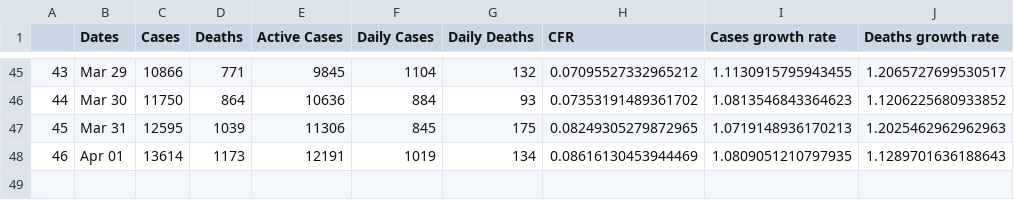
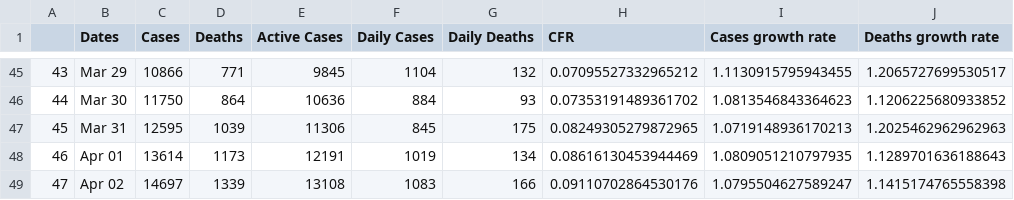
Before and after one commit to Petrichor12/Coronavirus, a CSV file: Data/Countries/Netherlands.csv, drawn as a sheet; only a part is shown, gaps mark what is left out.

```diff
--- a/Data/Countries/Netherlands.csv
+++ b/Data/Countries/Netherlands.csv
@@ -48 +48,2 @@
 46,Apr 01,13614,1173,12191,1019,134,0.08616130453944469,1.0809051210797935,1.1289701636188643
+47,Apr 02,14697,1339,13108,1083,166,0.09110702864530176,1.0795504627589247,1.1415174765558398
```
Also changed, not shown: Data/Countries/France.csv, Data/Countries/Iran.csv, 41 other files.
